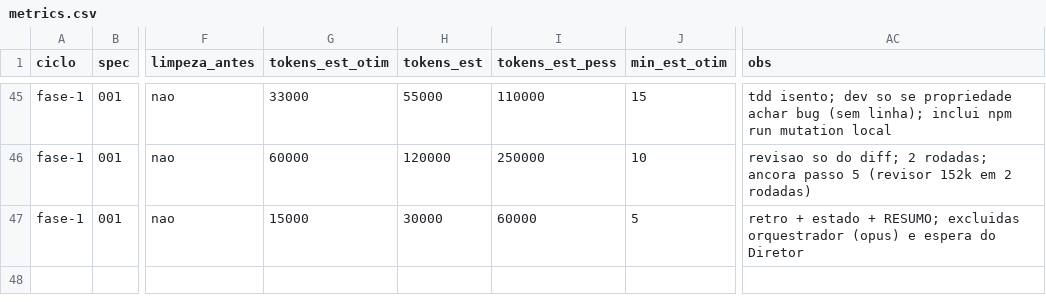
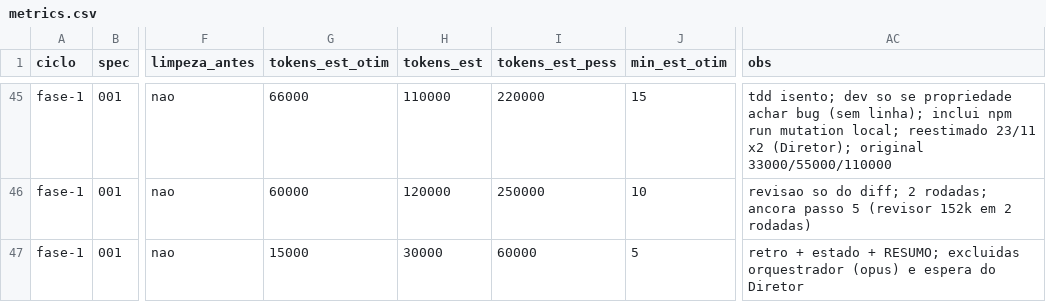
Before and after one commit to axmbo/sudoku-pwa, a CSV file: docs/process/metrics.csv, drawn as a sheet; only a part is shown, gaps mark what is left out; the diff covers the shown part only; the diff names each change by its address in the sheet, - before the commit and + after, or states it on an @@ line.

```diff
--- a/docs/process/metrics.csv
+++ b/docs/process/metrics.csv
-G45 (tokens_est_otim): 33000
+G45 (tokens_est_otim): 66000
-H45 (tokens_est): 55000
+H45 (tokens_est): 110000
-I45 (tokens_est_pess): 110000
+I45 (tokens_est_pess): 220000
-AC45 (obs): …run mutation local
+AC45 (obs): …run mutation local; reestimado 23/11 x2 (Diretor); original 33000/55000/110000
```
Also changed, not shown: 32 edited cells elsewhere in this file, 2 other files.
